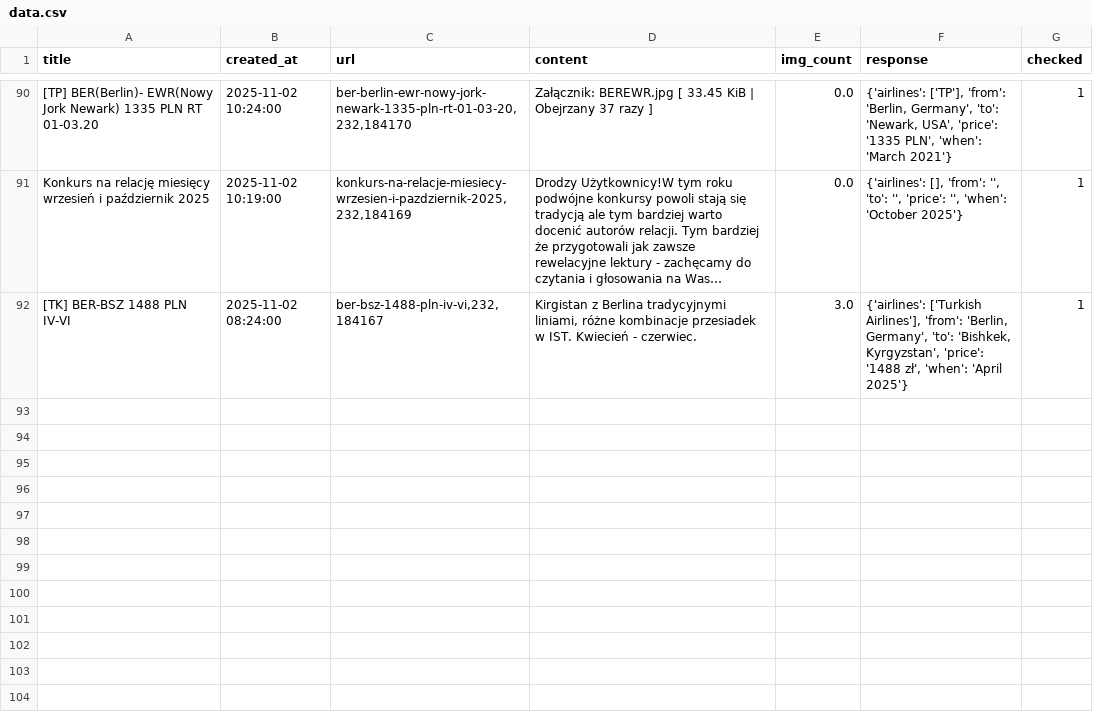
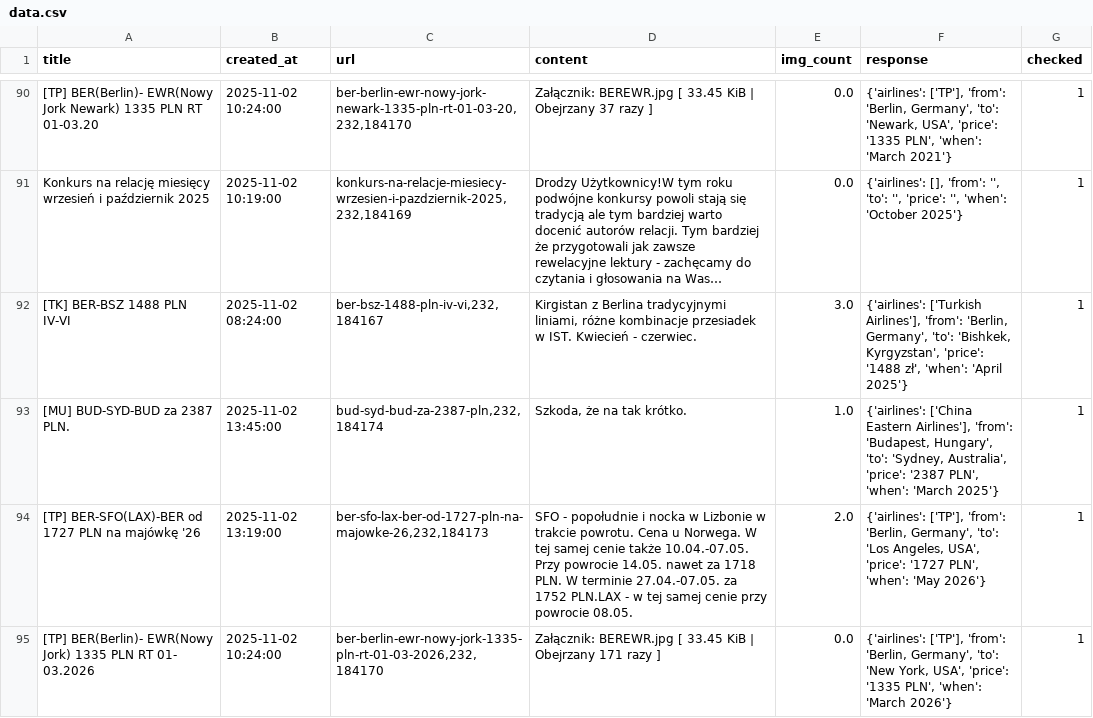
Before and after one commit to kstajer/flight-deal-notification, a CSV file: data.csv, drawn as a sheet; only a part is shown, gaps mark what is left out; long unchanged cells end in …; the diff names each change by its address in the sheet, - before the commit and + after, or states it on an @@ line.

```diff
--- a/data.csv
+++ b/data.csv
+row 93: [MU] BUD-SYD-BUD za 2387 PLN. | 2025-11-02 13:45:00 | bud-syd-bud-za-2387-pln,232,184174 | Szkoda, że na tak krótko. | 1.0 | {'airlines': ['China Eastern Airlines'], 'from': 'Budapest, Hungary', 'to': 'Sydney, Australia', 'price': '2387 PLN', 'when': 'March 2025'} | 1
+row 94: [TP] BER-SFO(LAX)-BER od 1727 PLN na majówkę '26 | 2025-11-02 13:19:00 | ber-sfo-lax-ber-od-1727-pln-na-majowke-26,232,184173 | SFO - popołudnie i nocka w Lizbonie w trakcie powrotu. Cena u Norwega. W tej samej cenie także 10.04.-07.05. Przy powrocie 14.05. nawet za 1718 PLN. W terminie 27.04.-07.05. za 1752 PLN.LAX - w tej samej cenie przy powrocie 08.05. | 2.0 | {'airlines': ['TP'], 'from': 'Berlin, Germany', 'to': 'Los Angeles, USA', 'price': '1727 PLN', 'when': 'May 2026'} | 1
+row 95: [TP] BER(Berlin)- EWR(Nowy Jork) 1335 PLN RT 01- 03.2026 | 2025-11-02 10:24:00 | ber-berlin-ewr-nowy-jork-1335-pln-rt-01-03-2026,232,184170 | Załącznik: BEREWR.jpg [ 33.45 KiB | Obejrzany 171 razy ] | 0.0 | {'airlines': ['TP'], 'from': 'Berlin, Germany', 'to': 'New York, USA', 'price': '1335 PLN', 'when': 'March 2026'} | 1
```
